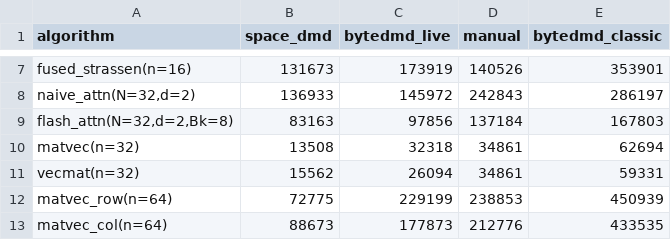
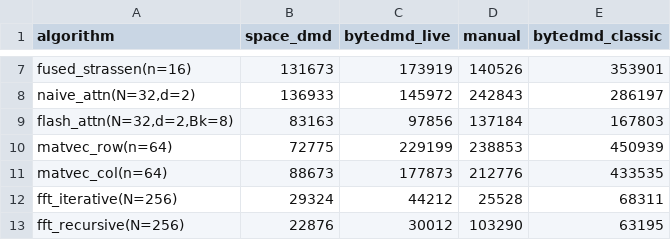
Before and after one commit to cybertronai/ByteDMD, a CSV file: experiments/grid/grid.csv, drawn as a sheet; only a part is shown, gaps mark what is left out; the shorter side is filled out with more unchanged rows.

```diff
--- a/experiments/grid/grid.csv
+++ b/experiments/grid/grid.csv
@@ -9,4 +9,2 @@ fused_strassen(n=16),131673,173919,140526,353901
 "flash_attn(N=32,d=2,Bk=8)",83163,97856,137184,167803
-matvec(n=32),13508,32318,34861,62694
-vecmat(n=32),15562,26094,34861,59331
 matvec_row(n=64),72775,229199,238853,450939
```
Also changed, not shown: 7 other files.
